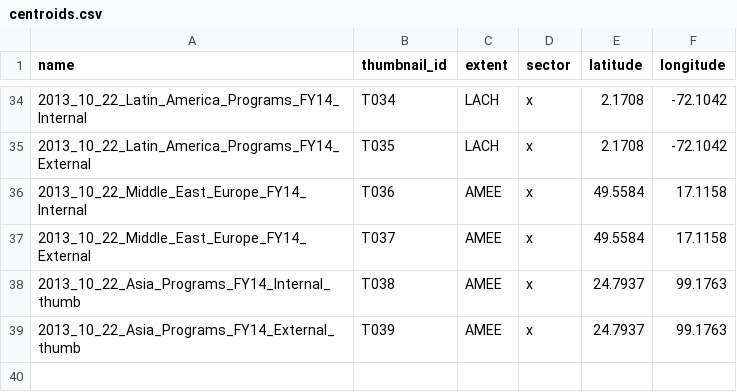
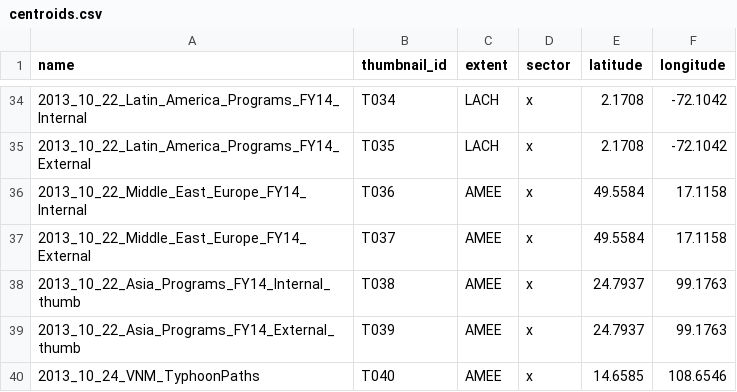
Before and after one commit to AmericanRedCross/Mapfolio, a CSV file: data/centroids.csv, drawn as a sheet; only a part is shown, gaps mark what is left out; the diff names each change by its address in the sheet, - before the commit and + after, or states it on an @@ line.

Commit message:
add VNM typhoon response map

```diff
--- a/data/centroids.csv
+++ b/data/centroids.csv
+row 40: 2013_10_24_VNM_TyphoonPaths | T040 | AMEE | x | 14.6585 | 108.6546
```
Also changed, not shown: 4 other files.
